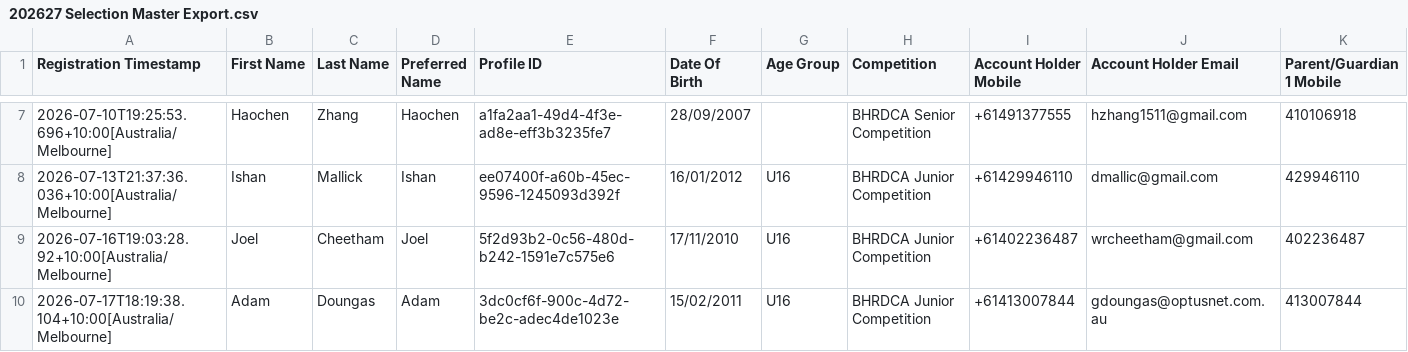
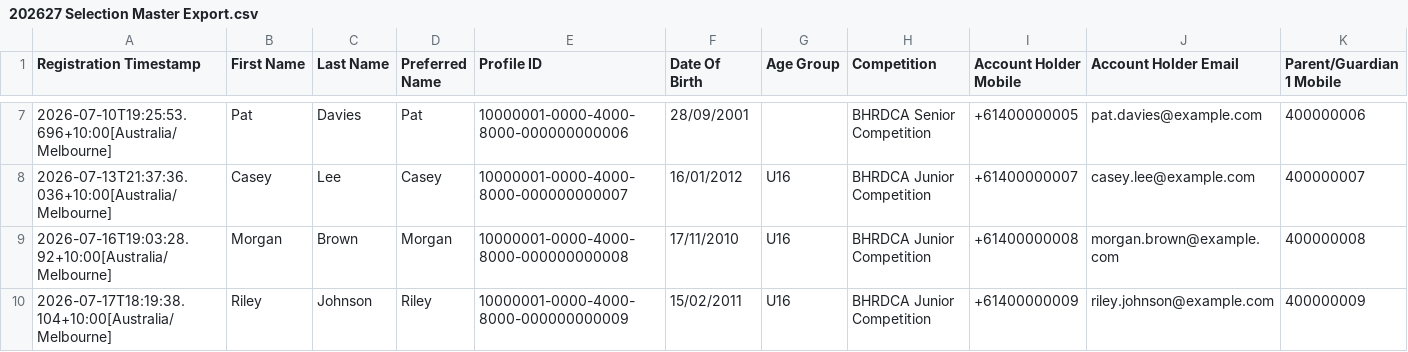
Before and after one commit to mrpeel/PlayerAvailability, a CSV file: sample_data/202627 Selection Master Export.csv, drawn as a sheet; only a part is shown, gaps mark what is left out; the diff covers the shown part only; the diff names each change by its address in the sheet, - before the commit and + after, or states it on an @@ line.

```diff
--- a/sample_data/202627 Selection Master Export.csv
+++ b/sample_data/202627 Selection Master Export.csv
-B7 (First Name): Haochen
+B7 (First Name): Pat
-C7 (Last Name): Zhang
+C7 (Last Name): Davies
-D7 (Preferred Name): Haochen
+D7 (Preferred Name): Pat
-E7 (Profile ID): a1fa2aa1-49d4-4f3e-ad8e-eff3b3235fe7
+E7 (Profile ID): 10000001-0000-4000-8000-000000000006
-F7 (Date Of Birth): 28/09/2007
+F7 (Date Of Birth): 28/09/2001
-I7 (Account Holder Mobile): +61491377555
+I7 (Account Holder Mobile): +61400000005
-J7 (Account Holder Email): hzhang1511@gmail.com
+J7 (Account Holder Email): pat.davies@example.com
-K7 (Parent/Guardian 1 Mobile): 410106918
+K7 (Parent/Guardian 1 Mobile): 400000006
-B8 (First Name): Ishan
+B8 (First Name): Casey
-C8 (Last Name): Mallick
+C8 (Last Name): Lee
-D8 (Preferred Name): Ishan
+D8 (Preferred Name): Casey
-E8 (Profile ID): ee07400f-a60b-45ec-9596-1245093d392f
+E8 (Profile ID): 10000001-0000-4000-8000-000000000007
-I8 (Account Holder Mobile): +61429946110
+I8 (Account Holder Mobile): +61400000007
-J8 (Account Holder Email): dmallic@gmail.com
+J8 (Account Holder Email): casey.lee@example.com
-K8 (Parent/Guardian 1 Mobile): 429946110
+K8 (Parent/Guardian 1 Mobile): 400000007
-B9 (First Name): Joel
+B9 (First Name): Morgan
-C9 (Last Name): Cheetham
+C9 (Last Name): Brown
-D9 (Preferred Name): Joel
+D9 (Preferred Name): Morgan
-E9 (Profile ID): 5f2d93b2-0c56-480d-b242-1591e7c575e6
+E9 (Profile ID): 10000001-0000-4000-8000-000000000008
-I9 (Account Holder Mobile): +61402236487
+I9 (Account Holder Mobile): +61400000008
-J9 (Account Holder Email): wrcheetham@gmail.com
+J9 (Account Holder Email): morgan.brown@example.com
-K9 (Parent/Guardian 1 Mobile): 402236487
+K9 (Parent/Guardian 1 Mobile): 400000008
-B10 (First Name): Adam
+B10 (First Name): Riley
-C10 (Last Name): Doungas
+C10 (Last Name): Johnson
-D10 (Preferred Name): Adam
+D10 (Preferred Name): Riley
-E10 (Profile ID): 3dc0cf6f-900c-4d72-be2c-adec4de1023e
+E10 (Profile ID): 10000001-0000-4000-8000-000000000009
-I10 (Account Holder Mobile): +61413007844
+I10 (Account Holder Mobile): +61400000009
-J10 (Account Holder Email): gdoungas@optusnet.com.au
+J10 (Account Holder Email): riley.johnson@example.com
-K10 (Parent/Guardian 1 Mobile): 413007844
+K10 (Parent/Guardian 1 Mobile): 400000009
```
Also changed, not shown: 141 edited cells elsewhere in this file, sample_data/Fixtures for Selection - away.csv, sample_data/Fixtures for Selection - home.csv, 13 other files.
